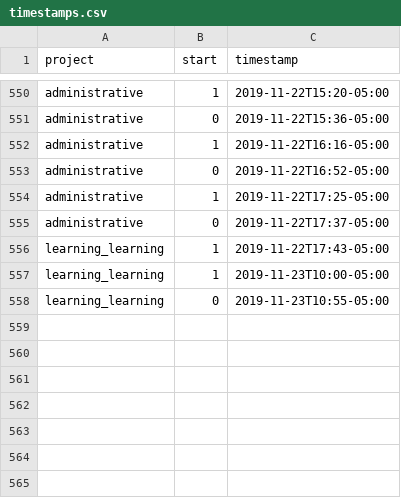
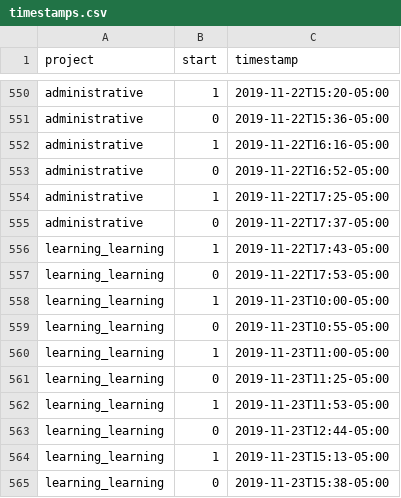
Before and after one commit to julianbarg/workhours, a CSV file: timestamps.csv, drawn as a sheet; only a part is shown, gaps mark what is left out; the diff names each change by its address in the sheet, - before the commit and + after, or states it on an @@ line.

Commit message:
auto-commit

```diff
--- a/timestamps.csv
+++ b/timestamps.csv
+row 557: learning_learning | 0 | 2019-11-22T17:53-05:00
+row 560: learning_learning | 1 | 2019-11-23T11:00-05:00
+row 561: learning_learning | 0 | 2019-11-23T11:25-05:00
+row 562: learning_learning | 1 | 2019-11-23T11:53-05:00
+row 563: learning_learning | 0 | 2019-11-23T12:44-05:00
+row 564: learning_learning | 1 | 2019-11-23T15:13-05:00
+row 565: learning_learning | 0 | 2019-11-23T15:38-05:00
```
